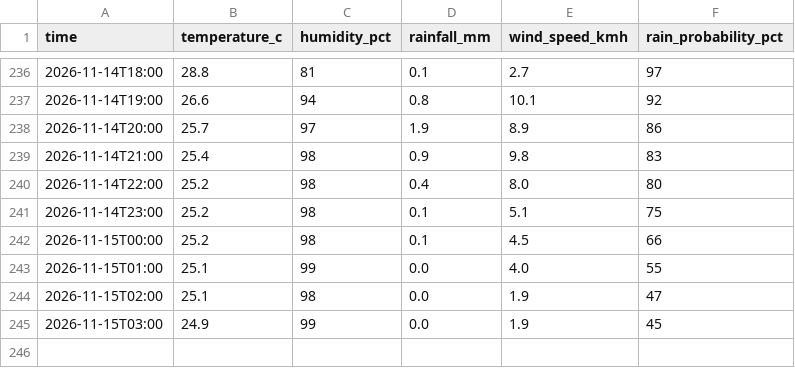
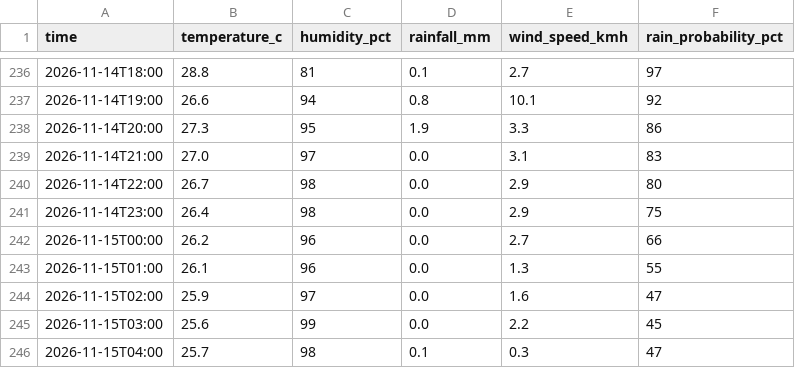
Before and after one commit to kyuuucode/TFB2093-weather-iot, a CSV file: data/hourly_observations.csv, drawn as a sheet; only a part is shown, gaps mark what is left out.

```diff
--- a/data/hourly_observations.csv
+++ b/data/hourly_observations.csv
@@ -237,9 +237,10 @@ time,temperature_c,humidity_pct,rainfall_mm,wind_speed_kmh,rain_probability_pct
 2026-11-14T19:00,26.6,94,0.8,10.1,92
-2026-11-14T20:00,25.7,97,1.9,8.9,86
-2026-11-14T21:00,25.4,98,0.9,9.8,83
-2026-11-14T22:00,25.2,98,0.4,8.0,80
-2026-11-14T23:00,25.2,98,0.1,5.1,75
-2026-11-15T00:00,25.2,98,0.1,4.5,66
-2026-11-15T01:00,25.1,99,0.0,4.0,55
-2026-11-15T02:00,25.1,98,0.0,1.9,47
-2026-11-15T03:00,24.9,99,0.0,1.9,45
+2026-11-14T20:00,27.3,95,1.9,3.3,86
+2026-11-14T21:00,27.0,97,0.0,3.1,83
+2026-11-14T22:00,26.7,98,0.0,2.9,80
+2026-11-14T23:00,26.4,98,0.0,2.9,75
+2026-11-15T00:00,26.2,96,0.0,2.7,66
+2026-11-15T01:00,26.1,96,0.0,1.3,55
+2026-11-15T02:00,25.9,97,0.0,1.6,47
+2026-11-15T03:00,25.6,99,0.0,2.2,45
+2026-11-15T04:00,25.7,98,0.1,0.3,47
```
Also changed, not shown: data/forecast_snapshots.csv, data/readings_log.csv, 1 other file.
